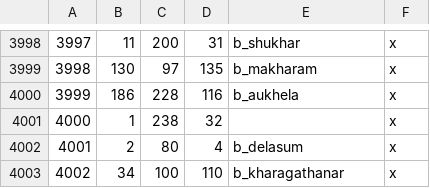
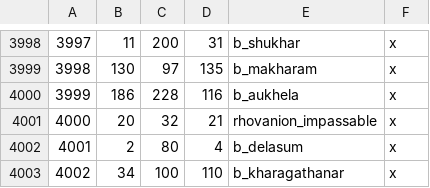
Before and after one commit to terrapass/RealmsInExile-CI-Prototype, a CSV file: LotRRealmsInExileDev/map_data/definition.csv, drawn as a sheet; only a part is shown, gaps mark what is left out.

Commit message:
Impassable terrain and flatmap fixes

```diff
--- a/LotRRealmsInExileDev/map_data/definition.csv
+++ b/LotRRealmsInExileDev/map_data/definition.csv
@@ -4000,3 +4000,3 @@
 3999;186;228;116;b_aukhela;x;
-4000;1;238;32;;x
+4000;20;32;21;rhovanion_impassable;x
 4001;2;80;4;b_delasum;x;
```
Also changed, not shown: 1 other file.
